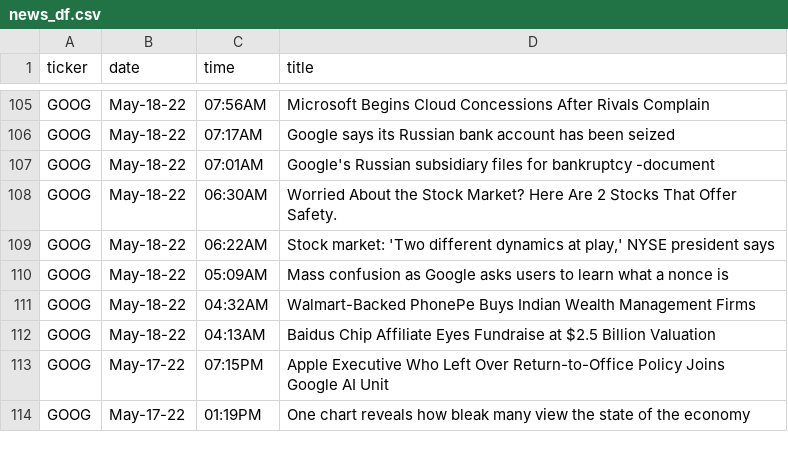
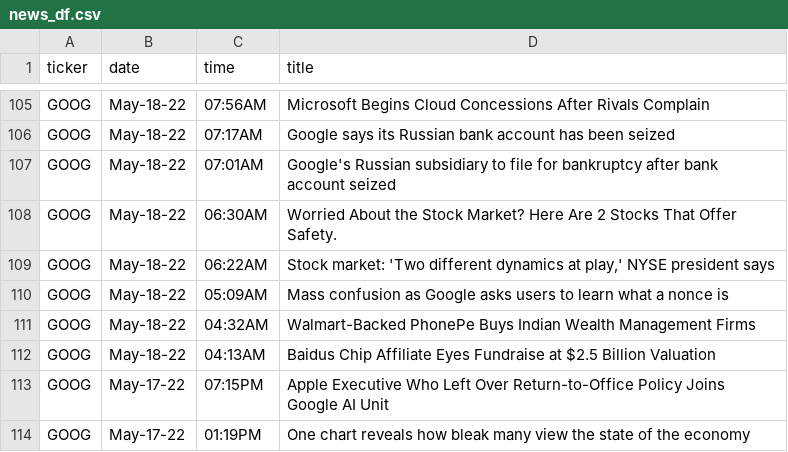
Before and after one commit to ksergiou/sentiment_analysis, a CSV file: news_df.csv, drawn as a sheet; only a part is shown, gaps mark what is left out.

```diff
--- a/news_df.csv
+++ b/news_df.csv
@@ -106,3 +106,3 @@ GOOG,May-18-22,07:56AM  ,Microsoft Begins Cloud Concessions After Rivals Compl
 GOOG,May-18-22,07:17AM  ,Google says its Russian bank account has been seized
-GOOG,May-18-22,07:01AM  ,Google's Russian subsidiary files for bankruptcy -document
+GOOG,May-18-22,07:01AM  ,Google's Russian subsidiary to file for bankruptcy after bank account seized
 GOOG,May-18-22,06:30AM  ,Worried About the Stock Market? Here Are 2 Stocks That Offer Safety.
```
Also changed, not shown: 1 other file.
